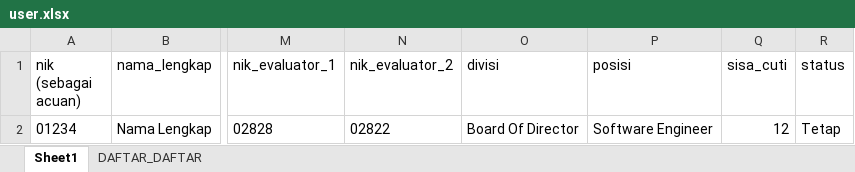
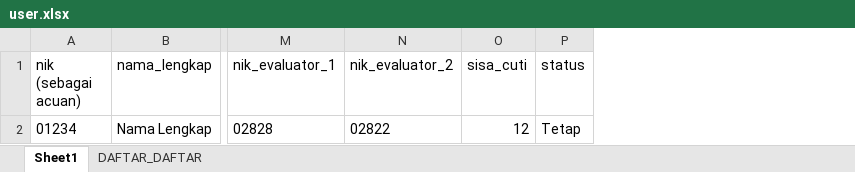
Before and after one commit to polaku/polaku-react, an Excel workbook: public/user.xlsx, sheet Sheet1, drawn as a sheet; only a part is shown, gaps mark what is left out; values as stored, in another font and other column widths than the file's, no borders; the diff names each change by its address in the sheet, - before the commit and + after, or states it on an @@ line.

```diff
--- a/public/user.xlsx (sheet Sheet1)
+++ b/public/user.xlsx (sheet Sheet1)
-column O (divisi), row 2: Board Of Director
-column P (posisi), row 2: Software Engineer
```
Also changed, not shown: 30 other files.
